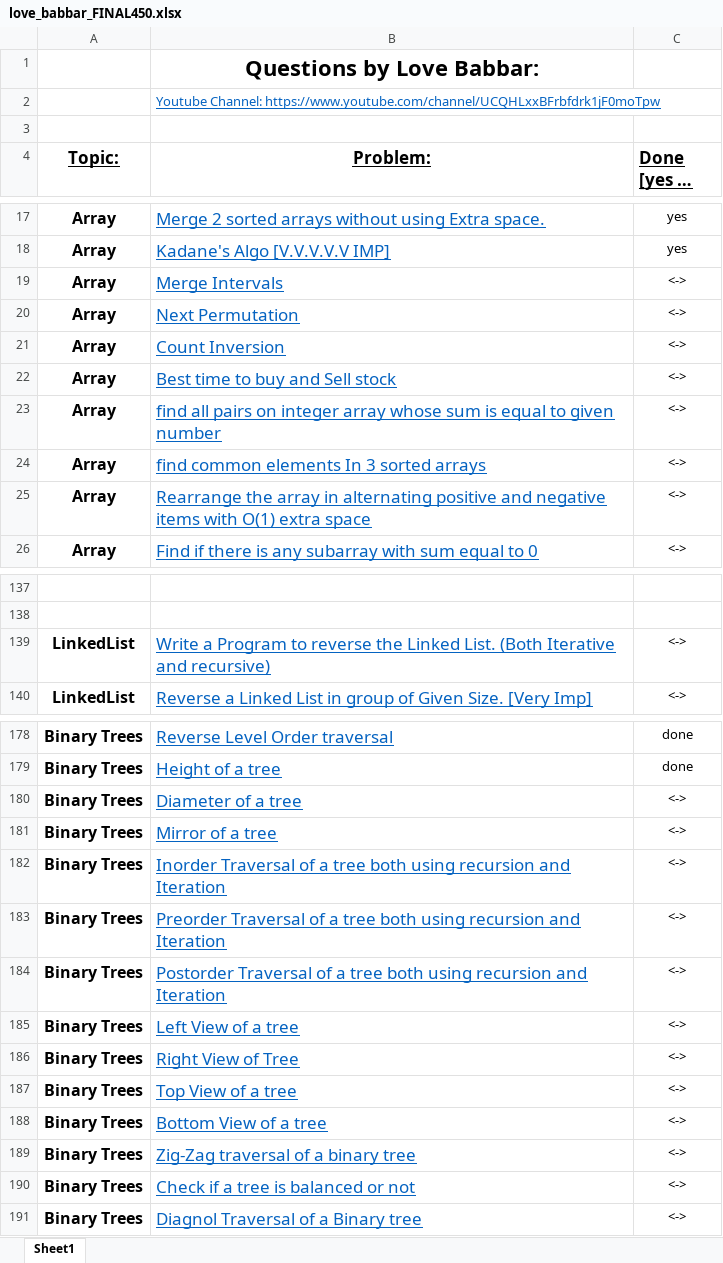
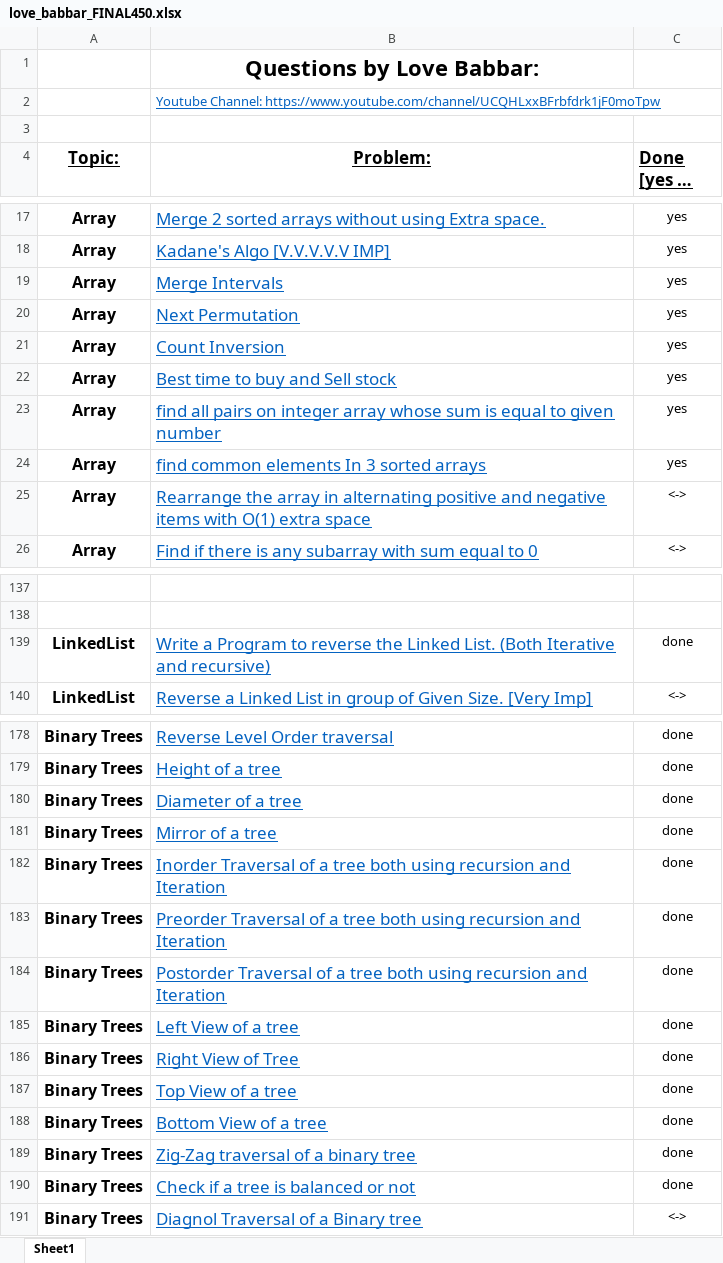
Before and after one commit to Akash-Gupta-1999/love_babbar, an Excel workbook: love_babbar_FINAL450.xlsx, sheet Sheet1, drawn as a sheet; only a part is shown, gaps mark what is left out; long unchanged cells end in …; values as stored, in another font and other column widths than the file's, no borders; the diff covers the shown part only; the diff names each change by its address in the sheet, - before the commit and + after, or states it on an @@ line.

Commit message:
commiting changes to excel

```diff
--- a/love_babbar_FINAL450.xlsx (sheet Sheet1)
+++ b/love_babbar_FINAL450.xlsx (sheet Sheet1)
-C19:C24 (Done [yes or no]): <->
+C19:C24 (Done [yes or no]): yes
-C139 (Done [yes or no]): <->
+C139 (Done [yes or no]): done
-C180:C190 (Done [yes or no]): <->
+C180:C190 (Done [yes or no]): done
```
Also changed, not shown: 2 edited cells elsewhere in this sheet.
